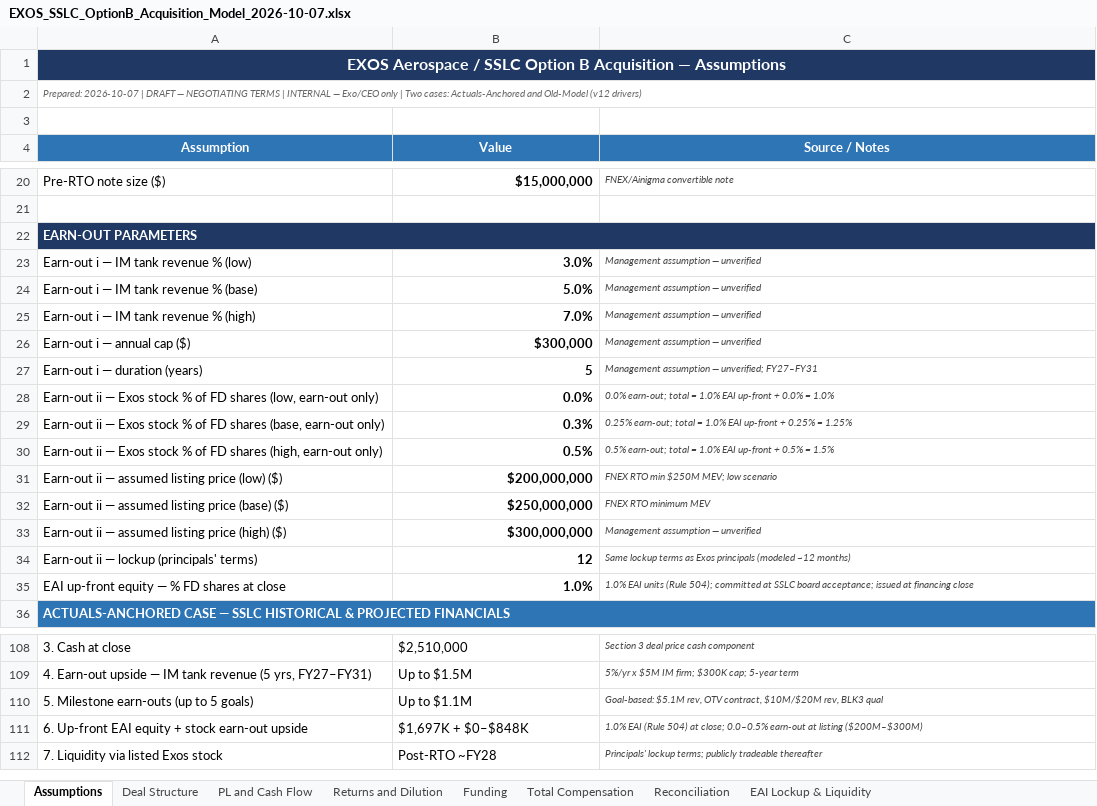
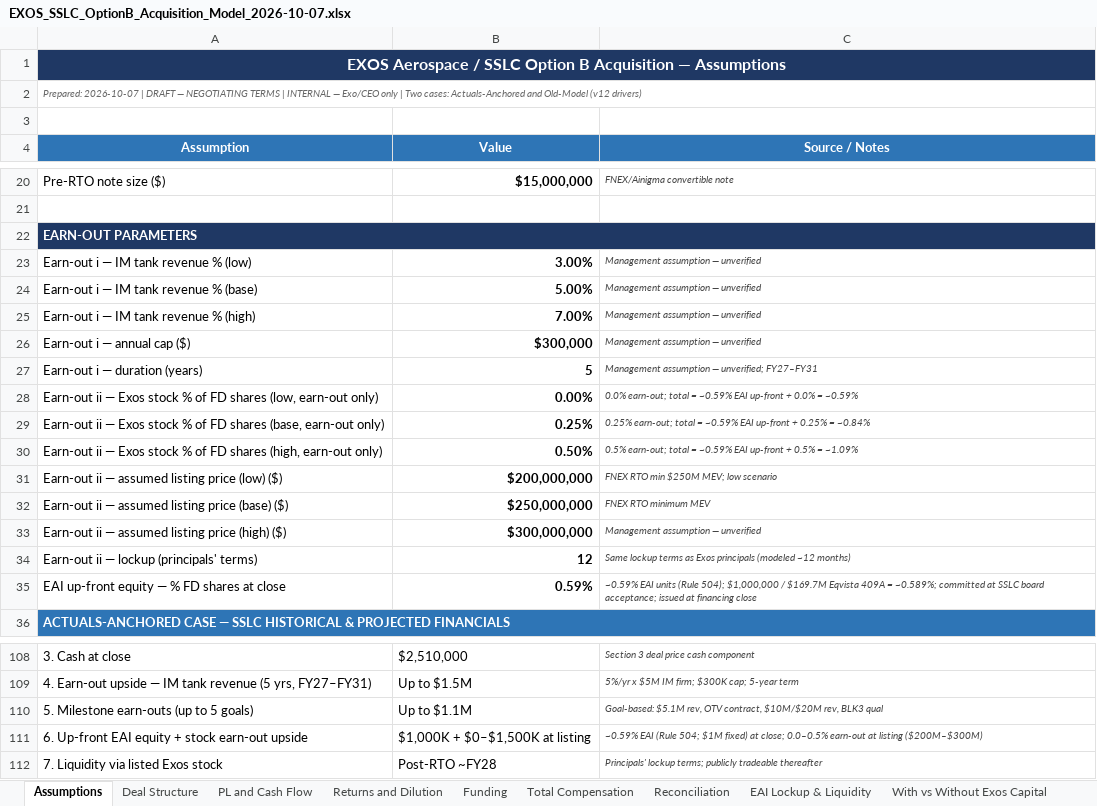
Before and after one commit to ExosAerospace/workspace, an Excel workbook: drafts/EXOS_SSLC_OptionB_Acquisition_Model_2026-10-07.xlsx, sheet Assumptions, drawn as a sheet; only a part is shown, gaps mark what is left out; values as stored, in another font and other column widths than the file's, no borders; the diff covers the shown part only; the diff names each change by its address in the sheet, - before the commit and + after, or states it on an @@ line.

Commit message:
SSLC OptionB: replace 1.0% EAI with fixed $1.0M equity (~0.59% 409A)
John 10/9 17:35: up-front EAI changed from 1.0% (~$1.697M) to fixed
$1,000,000 at 409A (~0.589% of $169.7M Eqvista). Rule 504 issuance
at financing close. Stock earn-out unchanged (0.0/0.25/0.5%).

Updated ①②③④ table:
  ① $4,360K (unchanged)
  ② $5,360K (+equity $1,000K)
  ③ $6,310K / $7,885K / $9,460K (HIGH < $10M — not rebalanced)
  ④ $12.0M / $15.8M / $19.4M (2031 projection)
  Y5 hold: ~$6.7M / $9.6M / $12.4M (0.41/0.59/0.76% post-dil)
  AA actuals hold: ~$0.7-1.3M

Earn-out stock row now shows listing values ($0/$625K/$1,500K);
409A values in notes. ③ labeled '(earn-out stock at listing)'.
Proj table updated to ~0.59% pre/post-dil at $200/250/300M listing.
504 note: '$1.0M counts toward Rule 504 $10M rolling cap'.

New deliverable: SSLC_Offer_Briefing_Email_DRAFT_2026-10-09.docx
(John Quinn → Jim Wertz + SSLC Board; DRAFT — not sent).

All attached to MC task 2414.

Task: #2414

```diff
--- a/drafts/EXOS_SSLC_OptionB_Acquisition_Model_2026-10-07.xlsx (sheet Assumptions)
+++ b/drafts/EXOS_SSLC_OptionB_Acquisition_Model_2026-10-07.xlsx (sheet Assumptions)
+sheet tab: With vs Without Exos Capital
-B23 (Value): 3.0%
+B23 (Value): 3.00%
-B24 (Value): 5.0%
+B24 (Value): 5.00%
-B25 (Value): 7.0%
+B25 (Value): 7.00%
-B28 (Value): 0.0%
+B28 (Value): 0.00%
-C28 (Source / Notes): …total = 1.0% EAI up-front + 0.0% = 1.0%
+C28 (Source / Notes): …total = ~0.59% EAI up-front + 0.0% = ~0.59%
-B29 (Value): 0.3%
+B29 (Value): 0.25%
-C29 (Source / Notes): …total = 1.0% EAI up-front + 0.25% = 1.25%
+C29 (Source / Notes): …total = ~0.59% EAI up-front + 0.25% = ~0.84%
-B30 (Value): 0.5%
+B30 (Value): 0.50%
-C30 (Source / Notes): …total = 1.0% EAI up-front + 0.5% = 1.5%
+C30 (Source / Notes): …total = ~0.59% EAI up-front + 0.5% = ~1.09%
-B35 (Value): 1.0%
+B35 (Value): 0.59%
-C35 (Source / Notes): 1.0% EAI units (Rule 504); committed at…
+C35 (Source / Notes): ~0.59% EAI units (Rule 504); $1,000,000 / $169.7M Eqvista 409A = ~0.589%; committed at…
-B111 (Value): $1,697K + $0–$848K
+B111 (Value): $1,000K + $0–$1,500K at listing
-C111 (Source / Notes): 1.0% EAI (Rule 504) at close;…
+C111 (Source / Notes): ~0.59% EAI (Rule 504; $1M fixed) at close;…
```
Also changed, not shown: 11 edited cells elsewhere in this sheet, sheet EAI Lockup & Liquidity, sheet Total Compensation, sheet Deal Structure, 8 other files.
